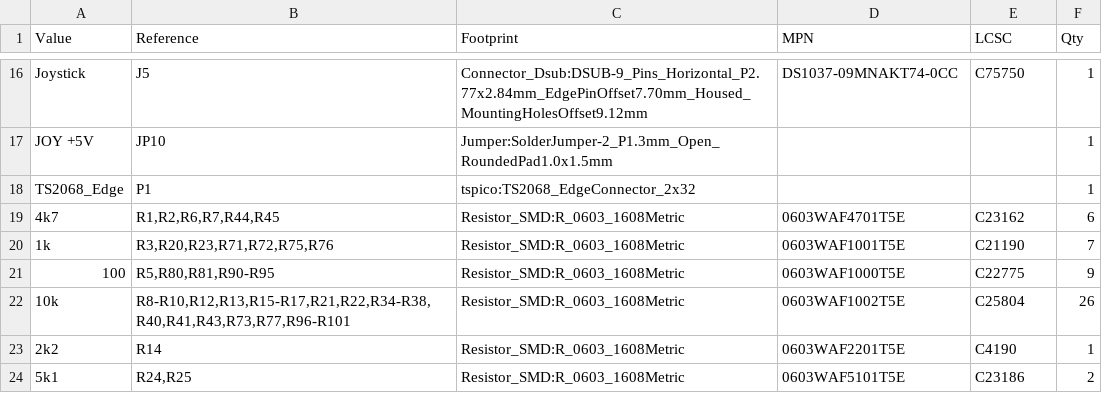
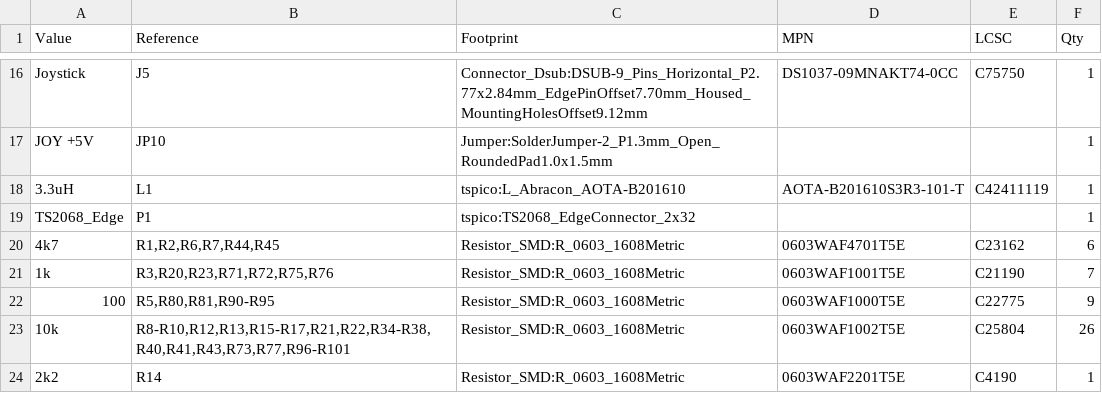
Before and after one commit to factus10/tspico-hardware, a CSV file: hardware/bom/tspico-v3-bom-full.csv, drawn as a sheet; only a part is shown, gaps mark what is left out; the shorter side is filled out with more unchanged rows; the diff names each change by its address in the sheet, - before the commit and + after, or states it on an @@ line.

```diff
--- a/hardware/bom/tspico-v3-bom-full.csv
+++ b/hardware/bom/tspico-v3-bom-full.csv
+row 18: 3.3uH | L1 | tspico:L_Abracon_AOTA-B201610 | AOTA-B201610S3R3-101-T | C42411119 | 1
```
Also changed, not shown: hardware/bom/tspico-v3-jlcpcb-bom.csv, 6 other files.
